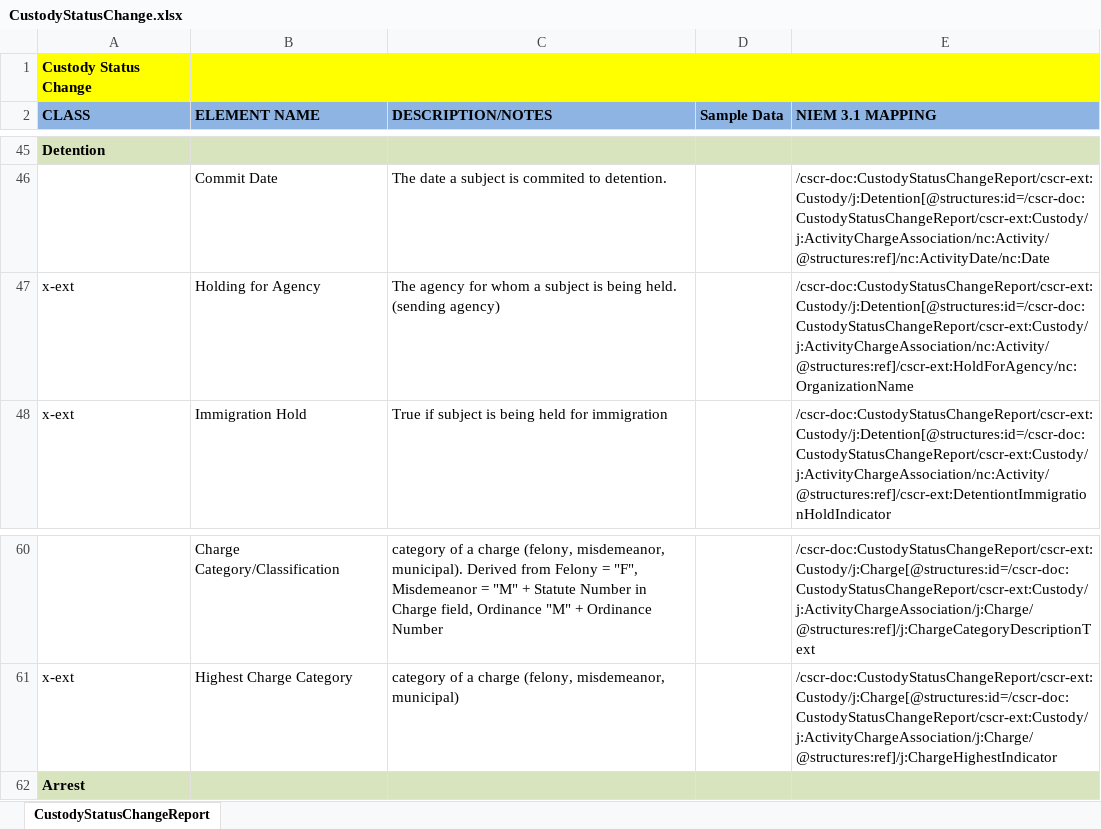
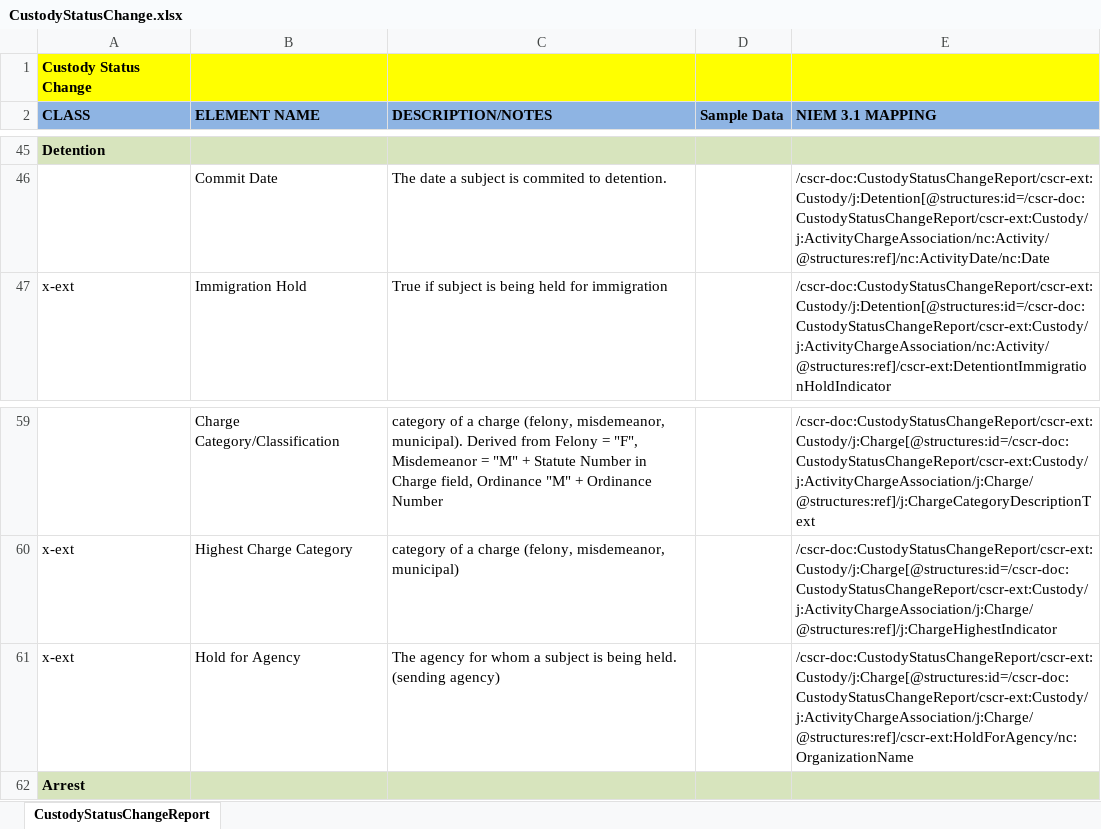
Before and after one commit to scottj7486/main, an Excel workbook: shared/ojb-resources-common/src/main/resources/ssp/Custody_Status_Change_Reporting/artifacts/service_model/information_model/IEPD/documentation/CustodyStatusChange.xlsx, sheet CustodyStatusChangeReport, drawn as a sheet; only a part is shown, gaps mark what is left out; values as stored, in another font and other column widths than the file's, no borders; removed rows and columns are numbered as before the commit, all else as after; the diff names each change by its address in the sheet, - before the commit and + after, or states it on an @@ line.

Commit message:
Moved "HoldForAgency" to be an augmentation of "Charge" rather than "Detention.

```diff
--- a/shared/ojb-resources-common/src/main/resources/ssp/Custody_Status_Change_Reporting/artifacts/service_model/information_model/IEPD/documentation/CustodyStatusChange.xlsx (sheet CustodyStatusChangeReport)
+++ b/shared/ojb-resources-common/src/main/resources/ssp/Custody_Status_Change_Reporting/artifacts/service_model/information_model/IEPD/documentation/CustodyStatusChange.xlsx (sheet CustodyStatusChangeReport)
-row 47: x-ext | Holding for Agency | The agency for whom a subject is being held. (sending agency) |  | /cscr-doc:CustodyStatusChangeReport/cscr-ext:Custody/j:Detention[@structures:id=/cscr-doc:CustodyStatusChangeReport/cscr-ext:Custody/j:ActivityChargeAssociation/nc:Activity/@structures:ref]/cscr-ext:HoldForAgency/nc:OrganizationName
+row 61: x-ext | Hold for Agency | The agency for whom a subject is being held. (sending agency) |  | /cscr-doc:CustodyStatusChangeReport/cscr-ext:Custody/j:Charge[@structures:id=/cscr-doc:CustodyStatusChangeReport/cscr-ext:Custody/j:ActivityChargeAssociation/j:Charge/@structures:ref]/cscr-ext:HoldForAgency/nc:OrganizationName
```
Also changed, not shown: shared/ojb-resources-common/src/main/resources/ssp/Booking_Reporting/artifacts/service_model/information_model/IEPD/documentation/BookingReport.xlsx, 4 other files.
